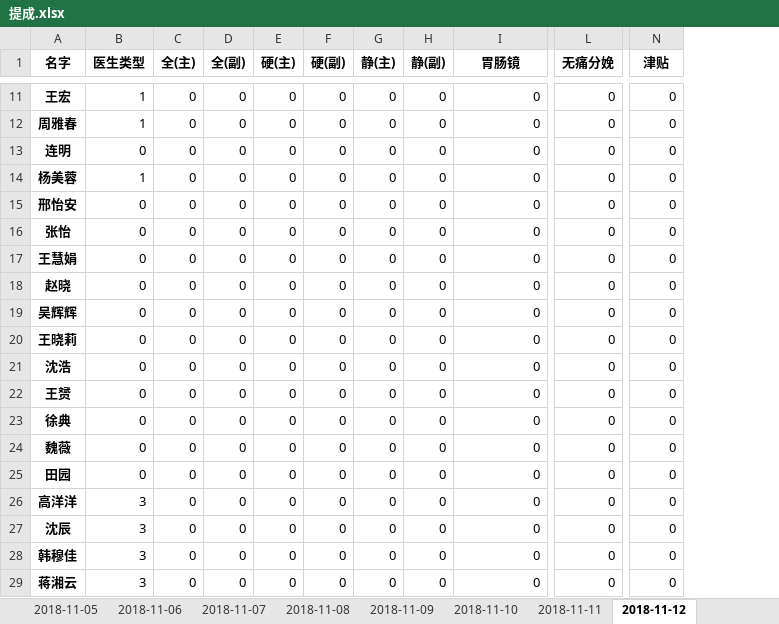
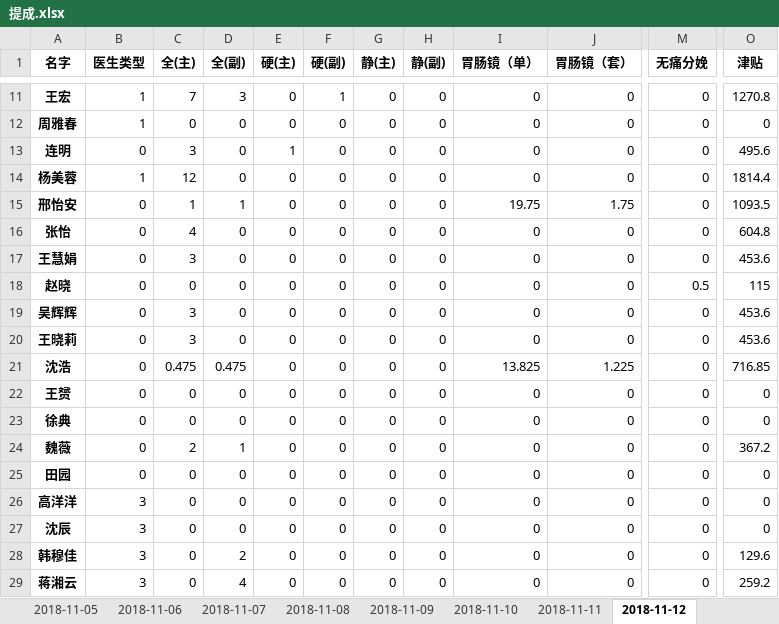
Before and after one commit to Hiker0/mazui_count, an Excel workbook: 提成.xlsx, sheet 2018-11-12, drawn as a sheet; only a part is shown, gaps mark what is left out; values as stored, in another font and other column widths than the file's, no borders; addresses are those after the commit; the diff covers the shown part only; the diff names each change by its address in the sheet, - before the commit and + after, or states it on an @@ line.

```diff
--- a/提成.xlsx (sheet 2018-11-12)
+++ b/提成.xlsx (sheet 2018-11-12)
+column J (胃肠镜（套）), rows 11-29: 0 | 0 | 0 | 0 | 1.75 | 0 | 0 | 0 | 0 | 0 | 1.225 | 0 | 0 | 0 | 0 | 0 | 0 | 0 | 0
-I1: 胃肠镜
+I1: 胃肠镜（单）
-C11 (全(主)): 0
+C11 (全(主)): 7
-D11 (全(副)): 0
+D11 (全(副)): 3
-F11 (硬(副)): 0
+F11 (硬(副)): 1
-O11 (津贴): 0
+O11 (津贴): 1270.8
-C13 (全(主)): 0
+C13 (全(主)): 3
-E13 (硬(主)): 0
+E13 (硬(主)): 1
-O13 (津贴): 0
+O13 (津贴): 495.6
-C14 (全(主)): 0
+C14 (全(主)): 12
-O14 (津贴): 0
+O14 (津贴): 1814.4
-C15 (全(主)): 0
+C15 (全(主)): 1
-D15 (全(副)): 0
+D15 (全(副)): 1
-I15 (胃肠镜（单）): 0
+I15 (胃肠镜（单）): 19.75
-O15 (津贴): 0
+O15 (津贴): 1093.5
-C16 (全(主)): 0
+C16 (全(主)): 4
-O16 (津贴): 0
+O16 (津贴): 604.8
-C17 (全(主)): 0
+C17 (全(主)): 3
-O17 (津贴): 0
+O17 (津贴): 453.6
-M18 (无痛分娩): 0
+M18 (无痛分娩): 0.5
-O18 (津贴): 0
+O18 (津贴): 115
-C19:C20 (全(主)): 0
+C19:C20 (全(主)): 3
-O19:O20 (津贴): 0
+O19:O20 (津贴): 453.6
-C21 (全(主)): 0
+C21 (全(主)): 0.475
-D21 (全(副)): 0
+D21 (全(副)): 0.475
-I21 (胃肠镜（单）): 0
+I21 (胃肠镜（单）): 13.825
-O21 (津贴): 0
+O21 (津贴): 716.85
-C24 (全(主)): 0
+C24 (全(主)): 2
-D24 (全(副)): 0
+D24 (全(副)): 1
-O24 (津贴): 0
+O24 (津贴): 367.2
-D28 (全(副)): 0
+D28 (全(副)): 2
-O28 (津贴): 0
+O28 (津贴): 129.6
-D29 (全(副)): 0
+D29 (全(副)): 4
-O29 (津贴): 0
+O29 (津贴): 259.2
```
Also changed, not shown: 53 edited cells elsewhere in this sheet, sheet 2018-11-01, sheet 2018-11-09, sheet 2018-11-06, sheet 2018-11-05, sheet 2018-11-07, sheet 2018-11-08, 5 more sheets, other sheet tabs, 6 other files.
